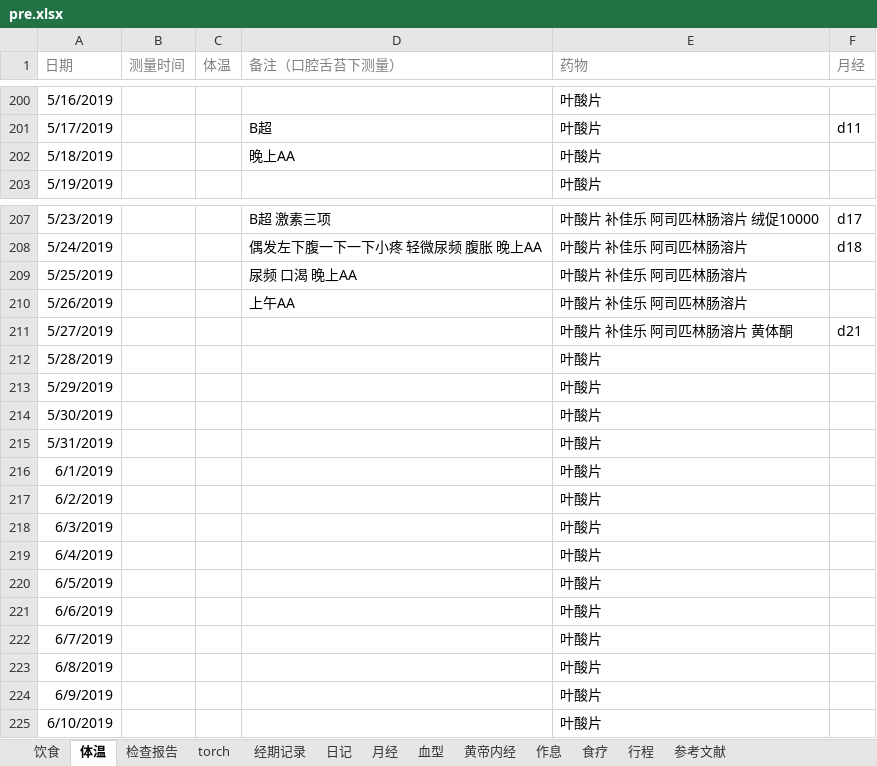
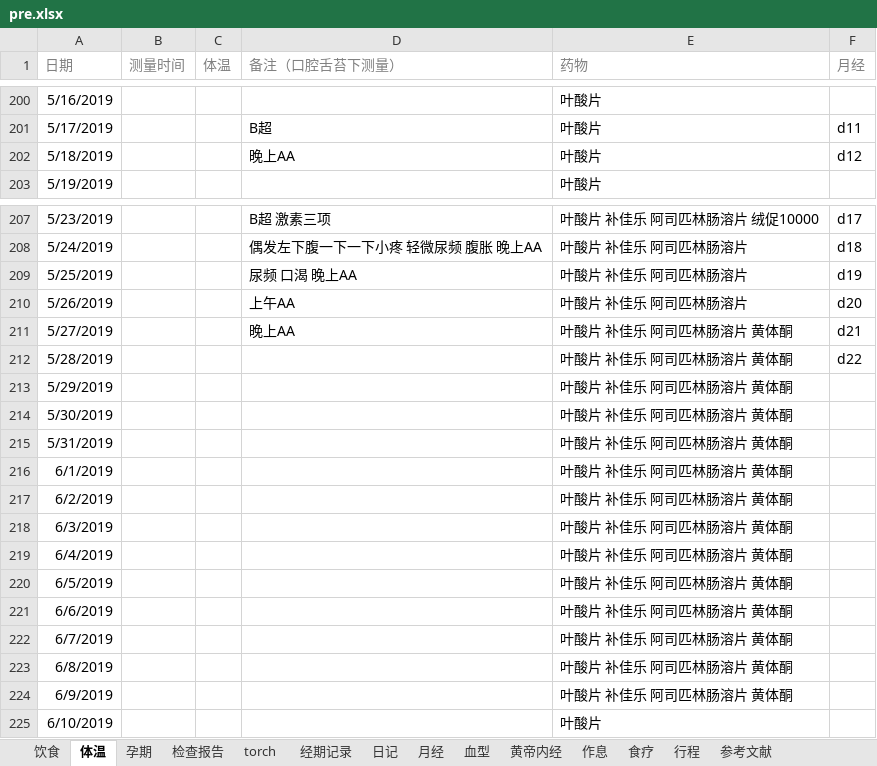
Before and after one commit to ivytry/blog, an Excel workbook: pre.xlsx, sheet 体温, drawn as a sheet; only a part is shown, gaps mark what is left out; values as stored, in another font and other column widths than the file's, no borders; conditional formats not drawn; the diff names each change by its address in the sheet, - before the commit and + after, or states it on an @@ line.

```diff
--- a/pre.xlsx (sheet 体温)
+++ b/pre.xlsx (sheet 体温)
+sheet tab: 孕期
-F202 (月经): (empty)
+F202 (月经): d12
-F209 (月经): (empty)
+F209 (月经): d19
-F210 (月经): (empty)
+F210 (月经): d20
-D211 (备注（口腔舌苔下测量）): (empty)
+D211 (备注（口腔舌苔下测量）): 晚上AA
-E212:E224 (药物): 叶酸片
+E212:E224 (药物): 叶酸片 补佳乐 阿司匹林肠溶片 黄体酮
-F212 (月经): (empty)
+F212 (月经): d22
```
